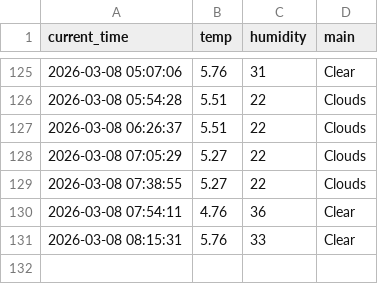
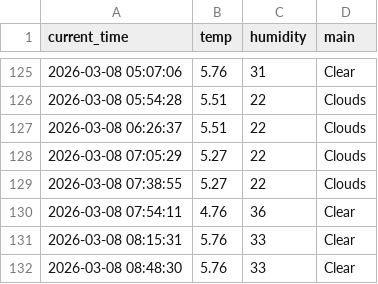
Before and after one commit to 9donghae/weather_5m, a CSV file: weather.csv, drawn as a sheet; only a part is shown, gaps mark what is left out; the diff names each change by its address in the sheet, - before the commit and + after, or states it on an @@ line.

```diff
--- a/weather.csv
+++ b/weather.csv
+row 132: 2026-03-08 08:48:30 | 5.76 | 33 | Clear
```
